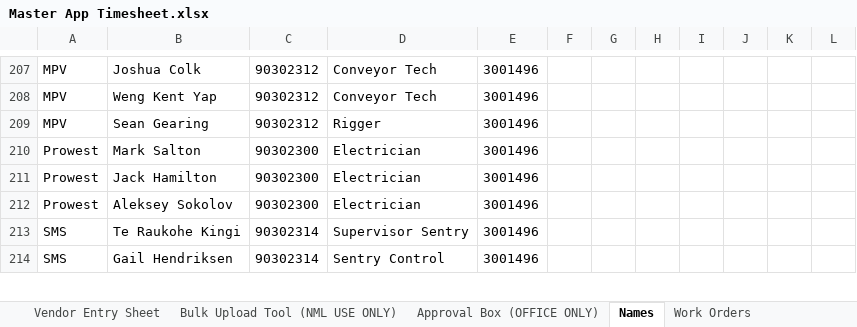
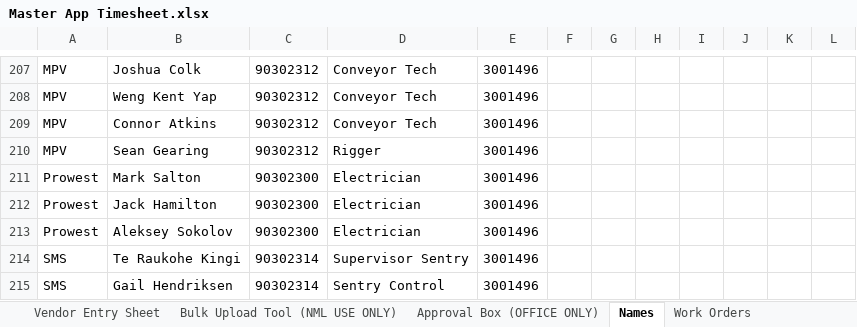
Before and after one commit to dioncoinz/timesheet-app, an Excel workbook: Master App Timesheet.xlsx, sheet Names, drawn as a sheet; only a part is shown, gaps mark what is left out; values as stored, in another font and other column widths than the file's, no borders; the diff names each change by its address in the sheet, - before the commit and + after, or states it on an @@ line.

Commit message:
Update names in Excel template

```diff
--- a/Master App Timesheet.xlsx (sheet Names)
+++ b/Master App Timesheet.xlsx (sheet Names)
+row 209: MPV | Connor Atkins | 90302312 | Conveyor Tech | 3001496
```
